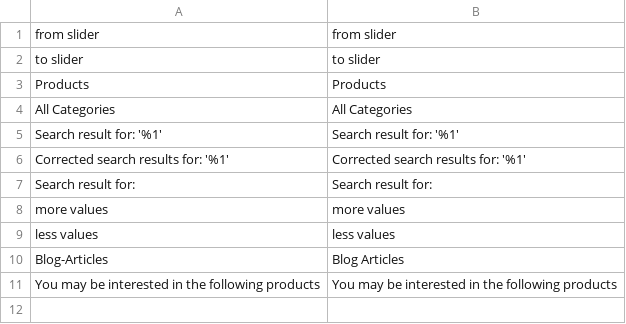
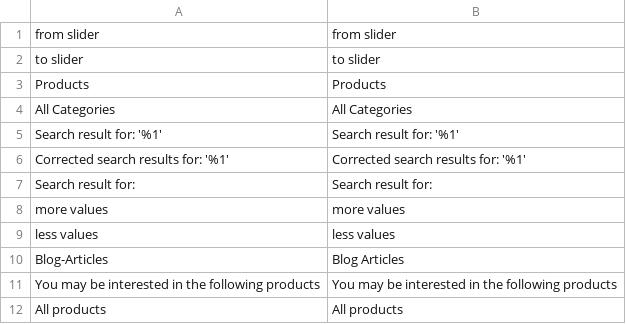
Before and after one commit to boxalino/plugin-magento2, a CSV file: i18n/en_US.csv, drawn as a sheet; the diff names each change by its address in the sheet, - before the commit and + after, or states it on an @@ line.

```diff
--- a/i18n/en_US.csv
+++ b/i18n/en_US.csv
+row 12: All products | All products
```
Also changed, not shown: i18n/de_CH.csv, i18n/fr_CH.csv, 9 other files.
